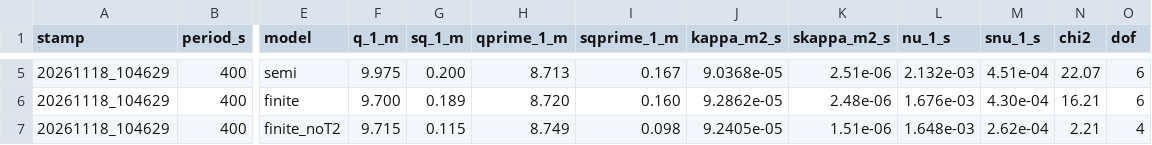
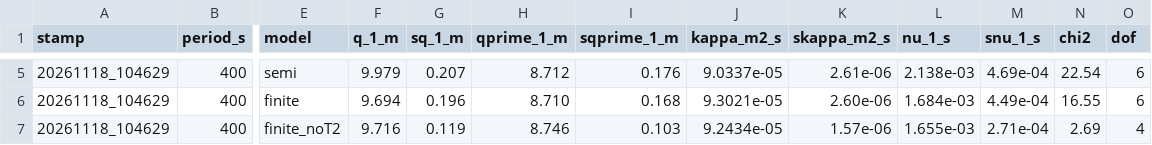
Before and after one commit to kapilnaidu1/phys39-naidu-cohen, a CSV file: data/module_08_sammy/finite_rod_fits_18nov.csv, drawn as a sheet; only a part is shown, gaps mark what is left out; the diff covers the shown part only; the diff names each change by its address in the sheet, - before the commit and + after, or states it on an @@ line.

```diff
--- a/data/module_08_sammy/finite_rod_fits_18nov.csv
+++ b/data/module_08_sammy/finite_rod_fits_18nov.csv
-F5 (q_1_m): 9.975
+F5 (q_1_m): 9.979
-G5 (sq_1_m): 0.200
+G5 (sq_1_m): 0.207
-H5 (qprime_1_m): 8.713
+H5 (qprime_1_m): 8.712
-I5 (sqprime_1_m): 0.167
+I5 (sqprime_1_m): 0.176
-J5 (kappa_m2_s): 9.0368e-05
+J5 (kappa_m2_s): 9.0337e-05
-K5 (skappa_m2_s): 2.51e-06
+K5 (skappa_m2_s): 2.61e-06
-L5 (nu_1_s): 2.132e-03
+L5 (nu_1_s): 2.138e-03
-M5 (snu_1_s): 4.51e-04
+M5 (snu_1_s): 4.69e-04
-N5 (chi2): 22.07
+N5 (chi2): 22.54
-F6 (q_1_m): 9.700
+F6 (q_1_m): 9.694
-G6 (sq_1_m): 0.189
+G6 (sq_1_m): 0.196
-H6 (qprime_1_m): 8.720
+H6 (qprime_1_m): 8.710
-I6 (sqprime_1_m): 0.160
+I6 (sqprime_1_m): 0.168
-J6 (kappa_m2_s): 9.2862e-05
+J6 (kappa_m2_s): 9.3021e-05
-K6 (skappa_m2_s): 2.48e-06
+K6 (skappa_m2_s): 2.60e-06
-L6 (nu_1_s): 1.676e-03
+L6 (nu_1_s): 1.684e-03
-M6 (snu_1_s): 4.30e-04
+M6 (snu_1_s): 4.49e-04
-N6 (chi2): 16.21
+N6 (chi2): 16.55
-F7 (q_1_m): 9.715
+F7 (q_1_m): 9.716
-G7 (sq_1_m): 0.115
+G7 (sq_1_m): 0.119
-H7 (qprime_1_m): 8.749
+H7 (qprime_1_m): 8.746
-I7 (sqprime_1_m): 0.098
+I7 (sqprime_1_m): 0.103
-J7 (kappa_m2_s): 9.2405e-05
+J7 (kappa_m2_s): 9.2434e-05
-K7 (skappa_m2_s): 1.51e-06
+K7 (skappa_m2_s): 1.57e-06
-L7 (nu_1_s): 1.648e-03
+L7 (nu_1_s): 1.655e-03
-M7 (snu_1_s): 2.62e-04
+M7 (snu_1_s): 2.71e-04
-N7 (chi2): 2.21
+N7 (chi2): 2.69
```
Also changed, not shown: 30 edited cells elsewhere in this file, data/module_08_sammy/analysis_20261118_104629/clean_run_data.csv, data/module_08_sammy/analysis_20261118_104629/cycle_fits.csv, 14 other files.
